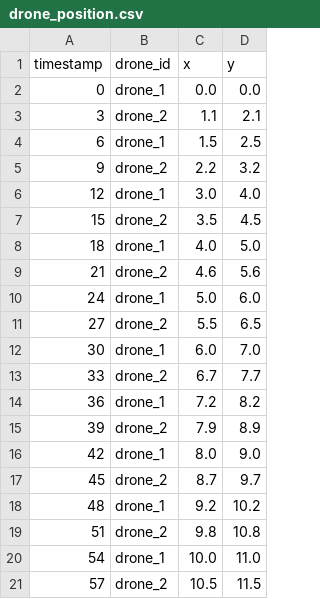
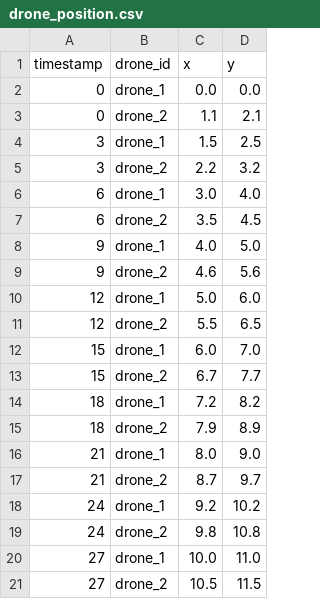
Before and after one commit to sfrech0/gz_ws, a CSV file: src/water_drones/data/drone_position.csv, drawn as a sheet.

```diff
--- a/src/water_drones/data/drone_position.csv
+++ b/src/water_drones/data/drone_position.csv
@@ -2,20 +2,20 @@ timestamp,drone_id,x,y
 0,drone_1,0.0,0.0
-3,drone_2,1.1,2.1
-6,drone_1,1.5,2.5
-9,drone_2,2.2,3.2
-12,drone_1,3.0,4.0
-15,drone_2,3.5,4.5
-18,drone_1,4.0,5.0
-21,drone_2,4.6,5.6
-24,drone_1,5.0,6.0
-27,drone_2,5.5,6.5
-30,drone_1,6.0,7.0
-33,drone_2,6.7,7.7
-36,drone_1,7.2,8.2
-39,drone_2,7.9,8.9
-42,drone_1,8.0,9.0
-45,drone_2,8.7,9.7
-48,drone_1,9.2,10.2
-51,drone_2,9.8,10.8
-54,drone_1,10.0,11.0
-57,drone_2,10.5,11.5
+0,drone_2,1.1,2.1
+3,drone_1,1.5,2.5
+3,drone_2,2.2,3.2
+6,drone_1,3.0,4.0
+6,drone_2,3.5,4.5
+9,drone_1,4.0,5.0
+9,drone_2,4.6,5.6
+12,drone_1,5.0,6.0
+12,drone_2,5.5,6.5
+15,drone_1,6.0,7.0
+15,drone_2,6.7,7.7
+18,drone_1,7.2,8.2
+18,drone_2,7.9,8.9
+21,drone_1,8.0,9.0
+21,drone_2,8.7,9.7
+24,drone_1,9.2,10.2
+24,drone_2,9.8,10.8
+27,drone_1,10.0,11.0
+27,drone_2,10.5,11.5
```
Also changed, not shown: 8 other files.
